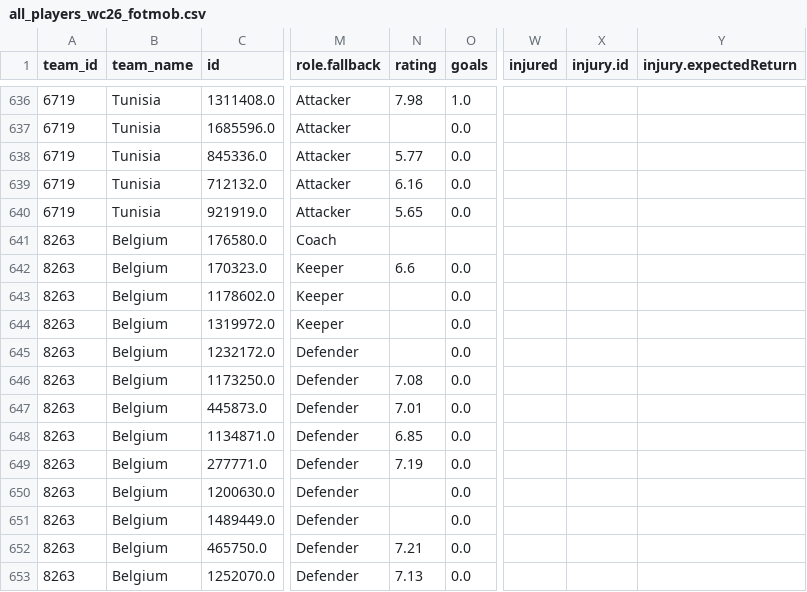
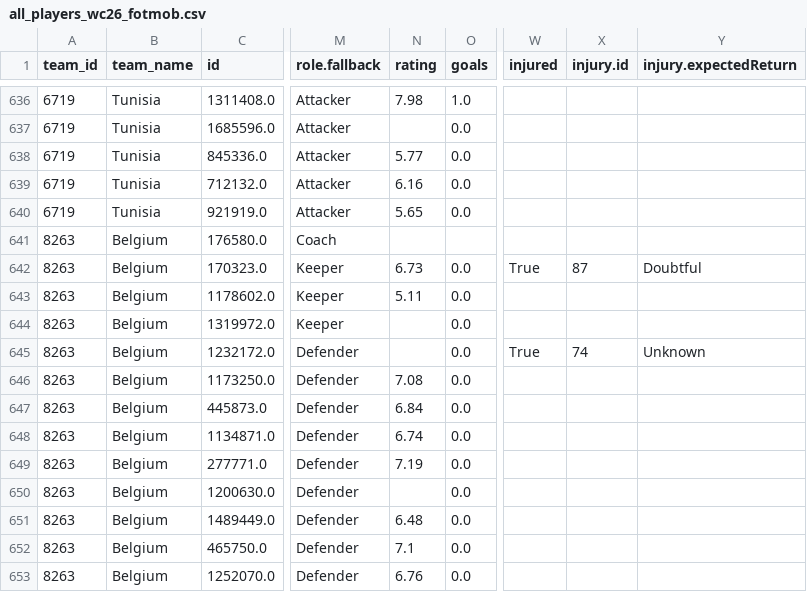
Before and after one commit to CescBlanco/world_cup_26_dashboard, a CSV file: worldcup26/data/all_players_wc26_fotmob.csv, drawn as a sheet; only a part is shown, gaps mark what is left out; the diff covers the shown part only; the diff names each change by its address in the sheet, - before the commit and + after, or states it on an @@ line.

```diff
--- a/worldcup26/data/all_players_wc26_fotmob.csv
+++ b/worldcup26/data/all_players_wc26_fotmob.csv
-N642 (rating): 6.6
+N642 (rating): 6.73
-W642 (injured): (empty)
+W642 (injured): True
-X642 (injury.id): (empty)
+X642 (injury.id): 87
-Y642 (injury.expectedReturn): (empty)
+Y642 (injury.expectedReturn): Doubtful
-N643 (rating): (empty)
+N643 (rating): 5.11
-W645 (injured): (empty)
+W645 (injured): True
-X645 (injury.id): (empty)
+X645 (injury.id): 74
-Y645 (injury.expectedReturn): (empty)
+Y645 (injury.expectedReturn): Unknown
-N647 (rating): 7.01
+N647 (rating): 6.84
-N648 (rating): 6.85
+N648 (rating): 6.74
-N651 (rating): (empty)
+N651 (rating): 6.48
-N652 (rating): 7.21
+N652 (rating): 7.1
-N653 (rating): 7.13
+N653 (rating): 6.76
```
Also changed, not shown: 95 edited cells elsewhere in this file, worldcup26/data/all_matches_wc26_fotmob.csv, worldcup26/data/fixtures_wc26_stages.csv, 2 other files.
